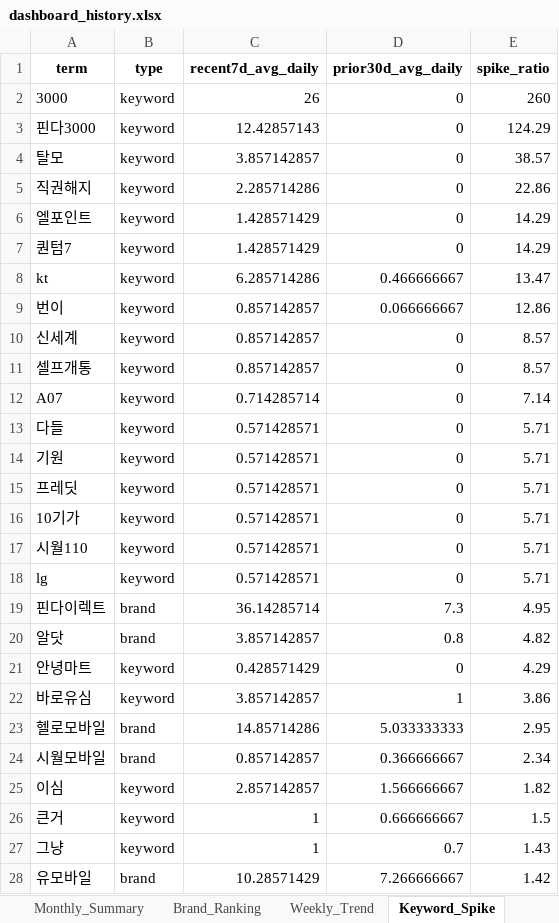
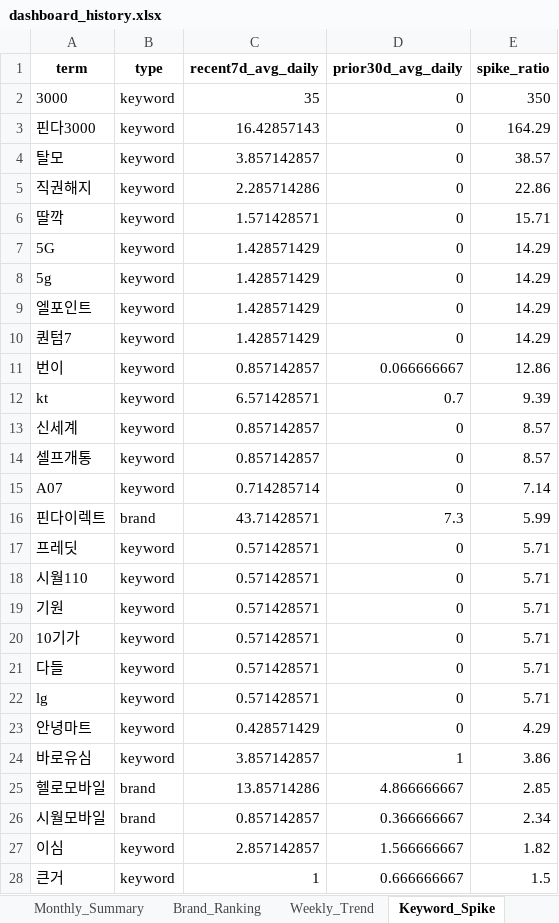
Before and after one commit to rodolfochoi911-lgtm/mvno-market-monitor, an Excel workbook: data/dashboard_history.xlsx, sheet Keyword_Spike, drawn as a sheet; only a part is shown; values as stored, in another font and other column widths than the file's, no borders; removed rows and columns are numbered as before the commit, all else as after; the diff covers the shown part only; the diff names each change by its address in the sheet, - before the commit and + after, or states it on an @@ line.

```diff
--- a/data/dashboard_history.xlsx (sheet Keyword_Spike)
+++ b/data/dashboard_history.xlsx (sheet Keyword_Spike)
-C2 (recent7d_avg_daily): 26
+C2 (recent7d_avg_daily): 35
-E2 (spike_ratio): 260
+E2 (spike_ratio): 350
-C3 (recent7d_avg_daily): 12.42857143
+C3 (recent7d_avg_daily): 16.42857143
-E3 (spike_ratio): 124.29
+E3 (spike_ratio): 164.29
+row 6: 딸깍 | keyword | 1.571428571 | 0 | 15.71
+row 7: 5G | keyword | 1.428571429 | 0 | 14.29
+row 8: 5g | keyword | 1.428571429 | 0 | 14.29
-row 8: kt | keyword | 6.285714286 | 0.466666667 | 13.47
+row 12: kt | keyword | 6.571428571 | 0.7 | 9.39
+row 16: 핀다이렉트 | brand | 43.71428571 | 7.3 | 5.99
@@ row 15 moved to row 17: 프레딧 @@
@@ row 17 moved to row 18: 시월110 @@
@@ row 14 moved to row 19: 기원 @@
@@ row 16 moved to row 20: 10기가 @@
-row 19: 핀다이렉트 | brand | 36.14285714 | 7.3 | 4.95
-row 20: 알닷 | brand | 3.857142857 | 0.8 | 4.82
-C25 (recent7d_avg_daily): 14.85714286
+C25 (recent7d_avg_daily): 13.85714286
-D25 (prior30d_avg_daily): 5.033333333
+D25 (prior30d_avg_daily): 4.866666667
-E25 (spike_ratio): 2.95
+E25 (spike_ratio): 2.85
-row 27: 그냥 | keyword | 1 | 0.7 | 1.43
-row 28: 유모바일 | brand | 10.28571429 | 7.266666667 | 1.42
```
Also changed, not shown: 1 added row and 1 removed row elsewhere in this sheet, sheet Top_Posts, sheet Brand_Ranking, sheet Brand_SOV_Long, sheet Keywords_Normalized, sheet Keywords_Raw, sheet Brand_SOV_Pivot, 3 more sheets.
